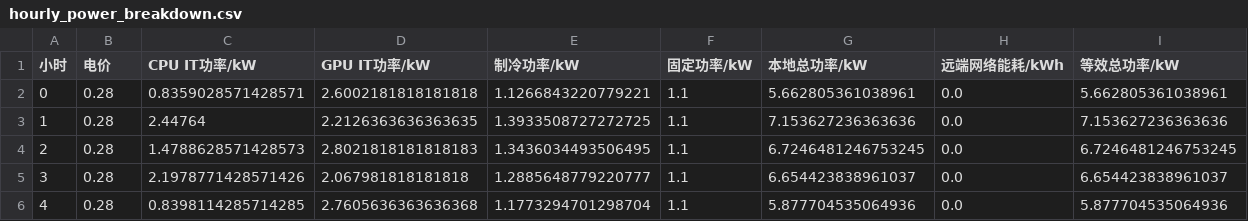
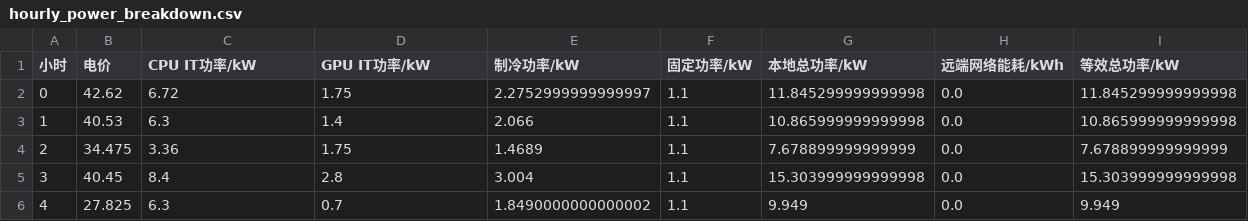
Before and after one commit to BennettZk/Computing_Power_Electricity, a CSV file: outputs/hourly_power_breakdown.csv, drawn as a sheet; only a part is shown; the diff covers the shown part only.

```diff
--- a/outputs/hourly_power_breakdown.csv
+++ b/outputs/hourly_power_breakdown.csv
@@ -1,6 +1,6 @@
 小时,电价,CPU IT功率/kW,GPU IT功率/kW,制冷功率/kW,固定功率/kW,本地总功率/kW,远端网络能耗/kWh,等效总功率/kW
-0,0.28,0.8359028571428571,2.6002181818181818,1.1266843220779221,1.1,5.662805361038961,0.0,5.662805361038961
-1,0.28,2.44764,2.2126363636363635,1.3933508727272725,1.1,7.153627236363636,0.0,7.153627236363636
-2,0.28,1.4788628571428573,2.8021818181818183,1.3436034493506495,1.1,6.7246481246753245,0.0,6.7246481246753245
-3,0.28,2.1978771428571426,2.067981818181818,1.2885648779220777,1.1,6.654423838961037,0.0,6.654423838961037
-4,0.28,0.8398114285714285,2.7605636363636368,1.1773294701298704,1.1,5.877704535064936,0.0,5.877704535064936
+0,42.62,6.72,1.75,2.2752999999999997,1.1,11.845299999999998,0.0,11.845299999999998
+1,40.53,6.3,1.4,2.066,1.1,10.865999999999998,0.0,10.865999999999998
+2,34.475,3.36,1.75,1.4689,1.1,7.678899999999999,0.0,7.678899999999999
+3,40.45,8.4,2.8,3.004,1.1,15.303999999999998,0.0,15.303999999999998
+4,27.825,6.3,0.7,1.8490000000000002,1.1,9.949,0.0,9.949
```
Also changed, not shown: 122 edited cells elsewhere in this file, data/hourly_input.csv, data/processed/hourly_profile.csv, 38 other files.
